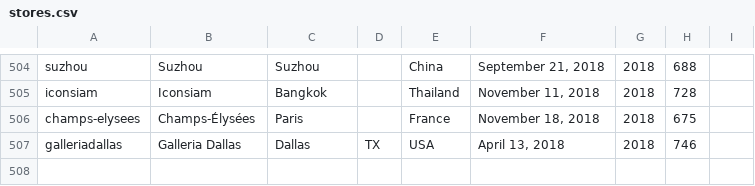
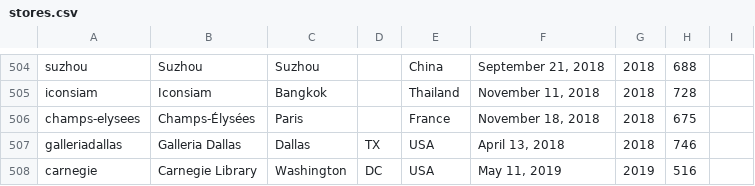
Before and after one commit to thomaspark/applestorefronts, a CSV file: stores.csv, drawn as a sheet; only a part is shown, gaps mark what is left out.

Commit message:
added carnegie

```diff
--- a/stores.csv
+++ b/stores.csv
@@ -507 +507,2 @@ champs-elysees,Champs-Élysées,Paris,,France,"November 18, 2018",2018,675,
 galleriadallas,Galleria Dallas,Dallas,TX,USA,"April 13, 2018",2018,746,
+carnegie,Carnegie Library,Washington,DC,USA,"May 11, 2019",2019,516,
```
